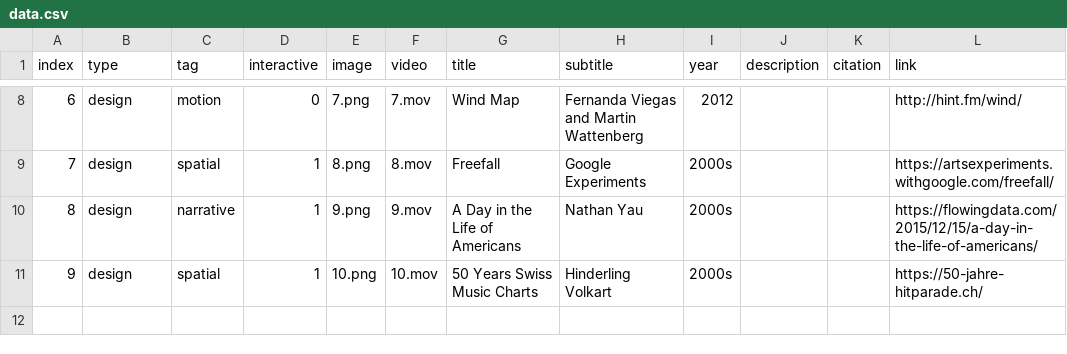
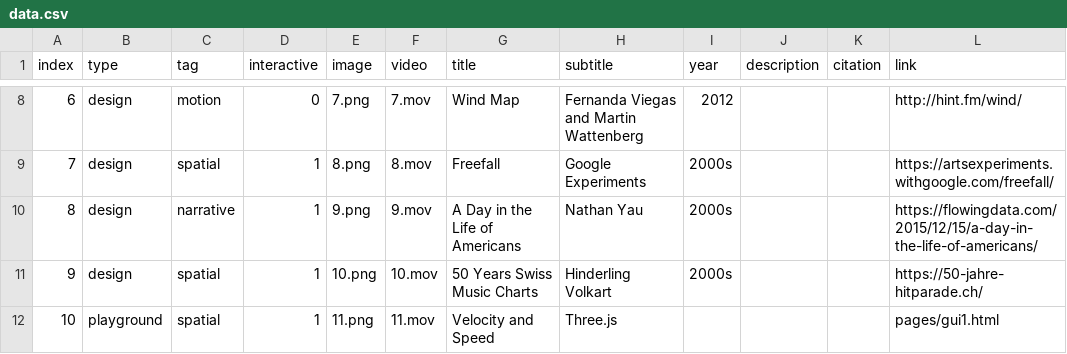
Before and after one commit to 3milychu/temporality, a CSV file: data/data.csv, drawn as a sheet; only a part is shown, gaps mark what is left out.

Commit message:
update data

```diff
--- a/data/data.csv
+++ b/data/data.csv
@@ -11 +11,2 @@
 9,design,spatial,1,10.png,10.mov,50 Years Swiss Music Charts,Hinderling Volkart,2000s,,,https://50-jahre-hitparade.ch/
+10,playground,spatial,1,11.png,11.mov,Velocity and Speed,Three.js,,,,pages/gui1.html
```
